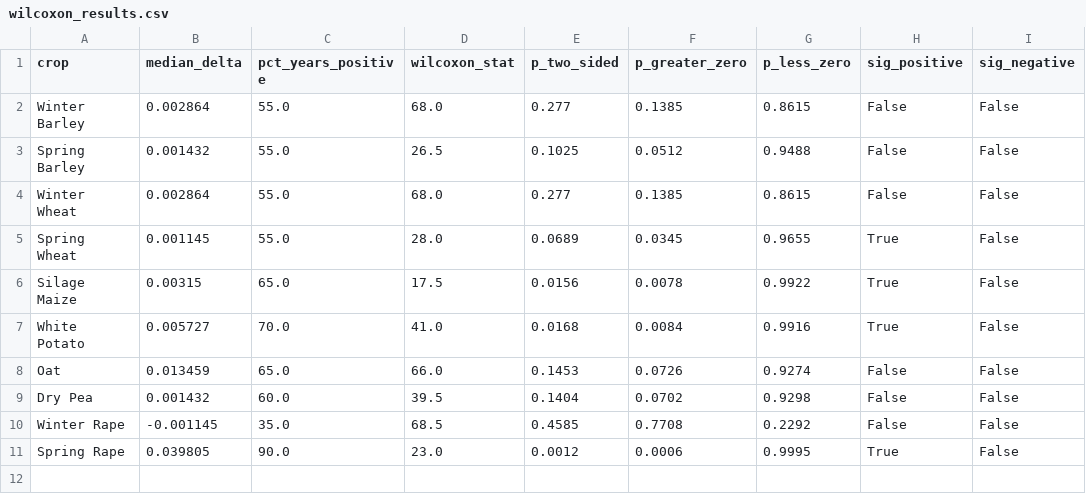
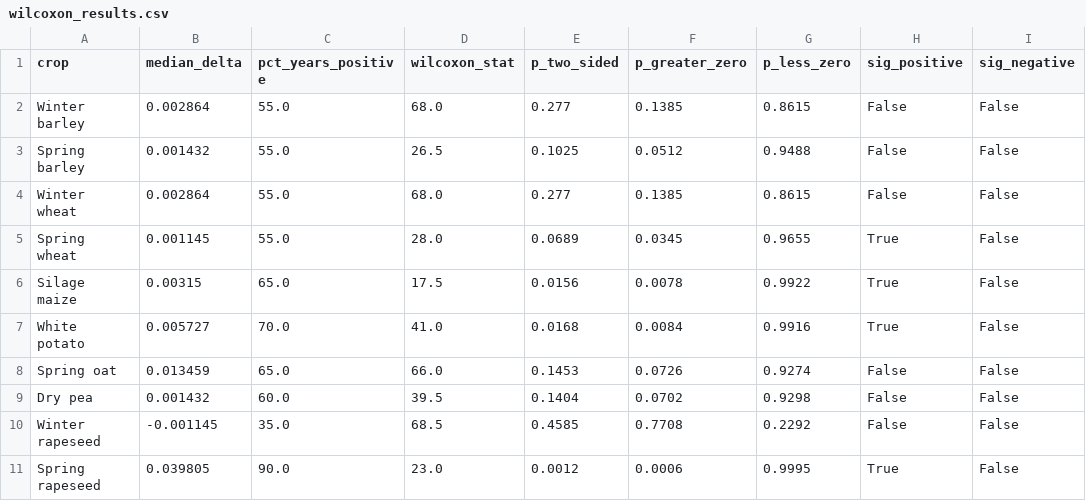
Before and after one commit to mingmayhu/permaGAEZ, a CSV file: qtp_pyaez/results/ch6_permafrost_thaw_impact/thaw_vs_nothaw/figure_exports/wilcoxon_results.csv, drawn as a sheet; only a part is shown; the diff names each change by its address in the sheet, - before the commit and + after, or states it on an @@ line.

```diff
--- a/qtp_pyaez/results/ch6_permafrost_thaw_impact/thaw_vs_nothaw/figure_exports/wilcoxon_results.csv
+++ b/qtp_pyaez/results/ch6_permafrost_thaw_impact/thaw_vs_nothaw/figure_exports/wilcoxon_results.csv
-A2 (crop): Winter Barley
+A2 (crop): Winter barley
-A3 (crop): Spring Barley
+A3 (crop): Spring barley
-A4 (crop): Winter Wheat
+A4 (crop): Winter wheat
-A5 (crop): Spring Wheat
+A5 (crop): Spring wheat
-A6 (crop): Silage Maize
+A6 (crop): Silage maize
-A7 (crop): White Potato
+A7 (crop): White potato
-A8 (crop): Oat
+A8 (crop): Spring oat
-A9 (crop): Dry Pea
+A9 (crop): Dry pea
-A10 (crop): Winter Rape
+A10 (crop): Winter rapeseed
-A11 (crop): Spring Rape
+A11 (crop): Spring rapeseed
```
Also changed, not shown: 19 other files.
